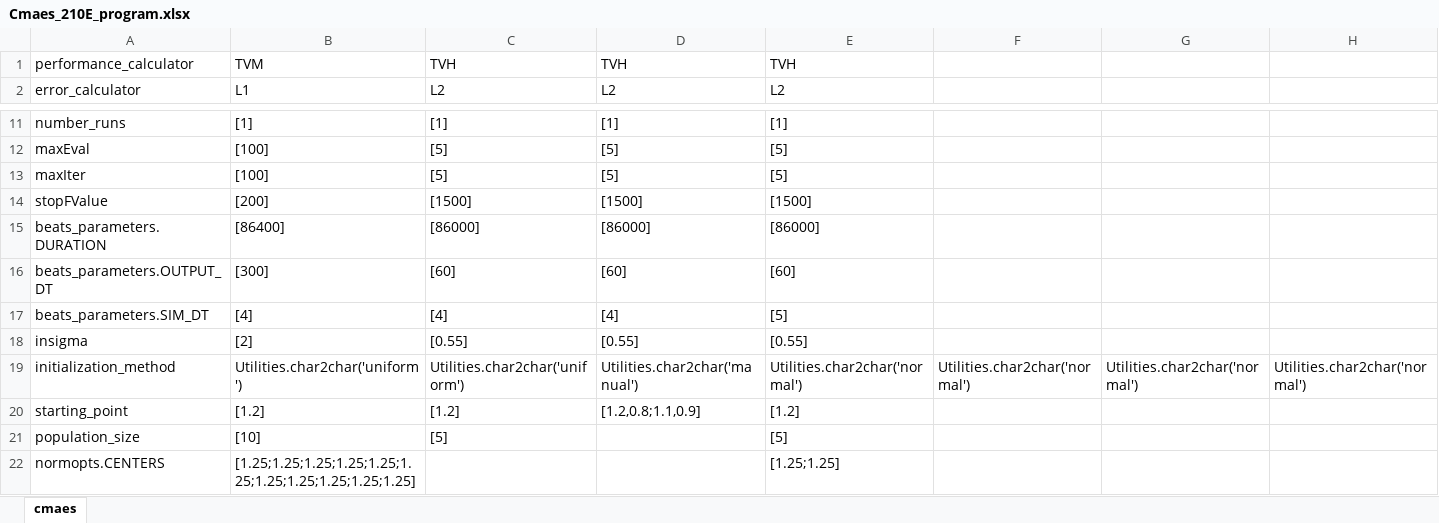
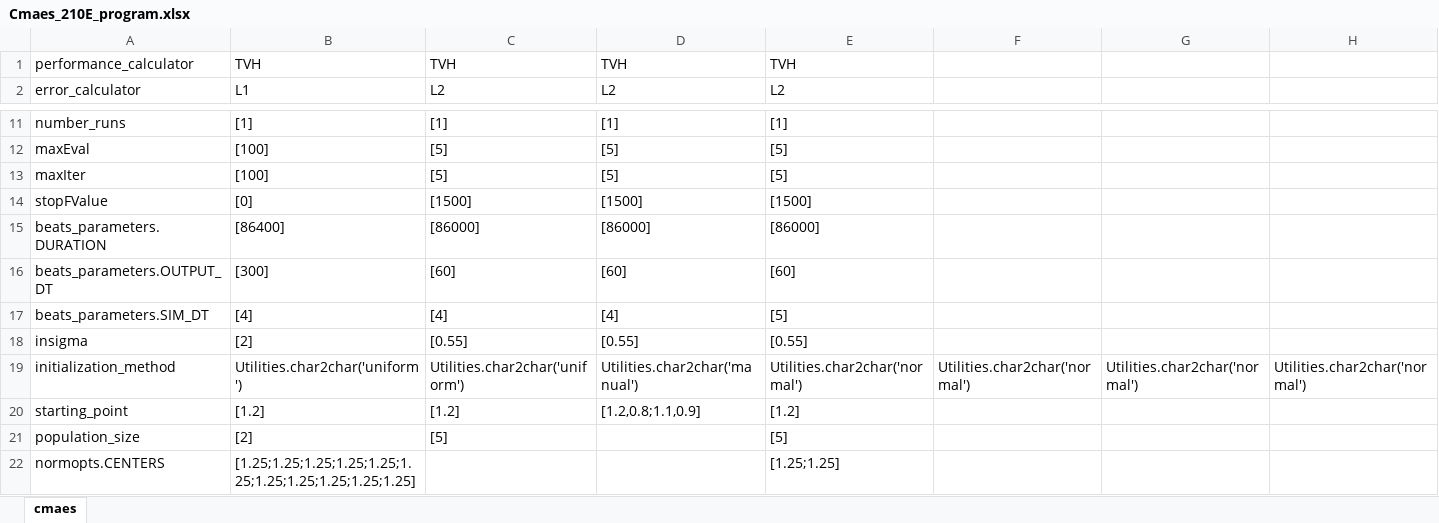
Before and after one commit to felixmeziere/autoCalibrationProject, an Excel workbook: xls/Cmaes_210E_program.xlsx, sheet cmaes, drawn as a sheet; only a part is shown, gaps mark what is left out; values as stored, in another font and other column widths than the file's, no borders; the diff names each change by its address in the sheet, - before the commit and + after, or states it on an @@ line.

```diff
--- a/xls/Cmaes_210E_program.xlsx (sheet cmaes)
+++ b/xls/Cmaes_210E_program.xlsx (sheet cmaes)
-B1: TVM
+B1: TVH
-B14: [200]
+B14: [0]
-B21: [10]
+B21: [2]
```
Also changed, not shown: 16 other files.
